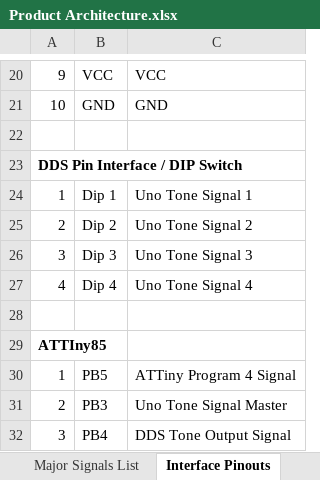
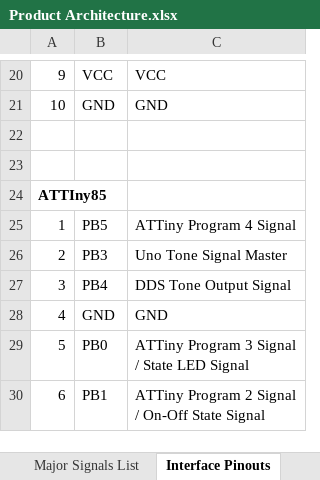
Before and after one commit to theengineeraccelerator/Arduino-DDS, an Excel workbook: 2 Architecture/Product Architecture.xlsx, sheet Interface Pinouts, drawn as a sheet; only a part is shown, gaps mark what is left out; the shorter side is filled out with more unchanged rows; values as stored, in another font and other column widths than the file's, no borders; the diff names each change by its address in the sheet, - before the commit and + after, or states it on an @@ line.

```diff
--- a/2 Architecture/Product Architecture.xlsx (sheet Interface Pinouts)
+++ b/2 Architecture/Product Architecture.xlsx (sheet Interface Pinouts)
-row 23: DDS Pin Interface / DIP Switch
-row 24: 1 | Dip 1 | Uno Tone Signal 1
-row 25: 2 | Dip 2 | Uno Tone Signal 2
-row 26: 3 | Dip 3 | Uno Tone Signal 3
-row 27: 4 | Dip 4 | Uno Tone Signal 4
```
Also changed, not shown: sheet Calculations, sheet Major Signals List, formulas that keep their value, charts or pictures, 4 other files.
